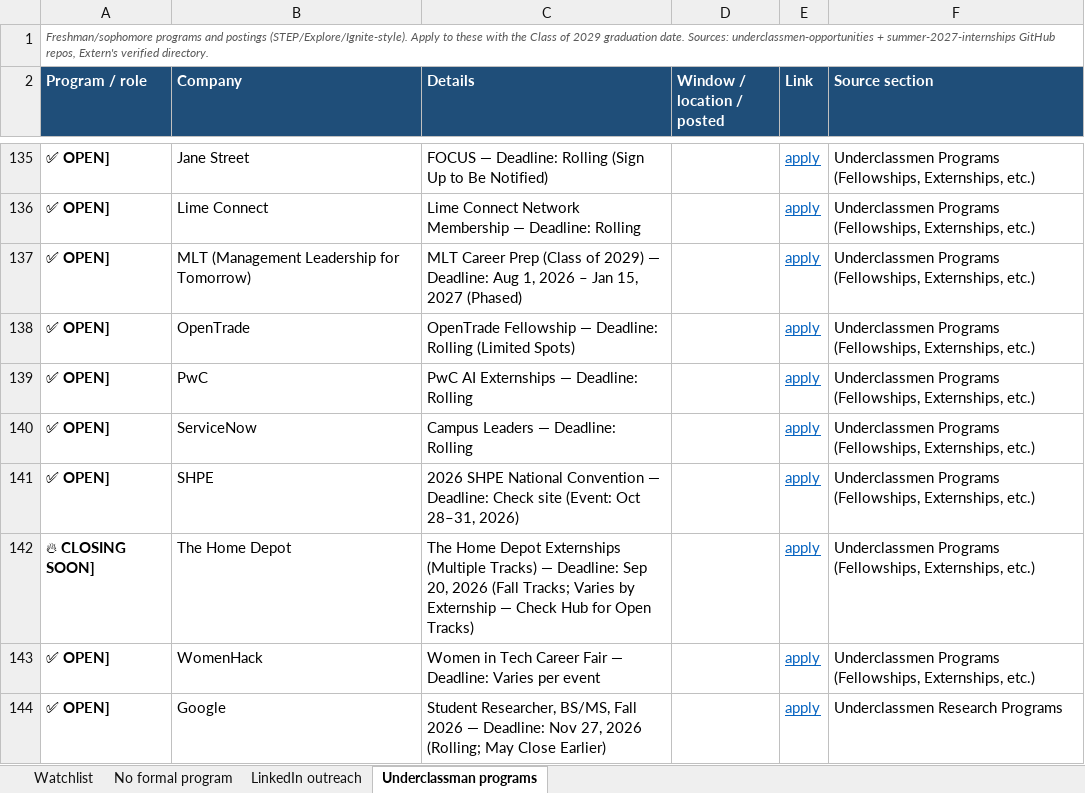
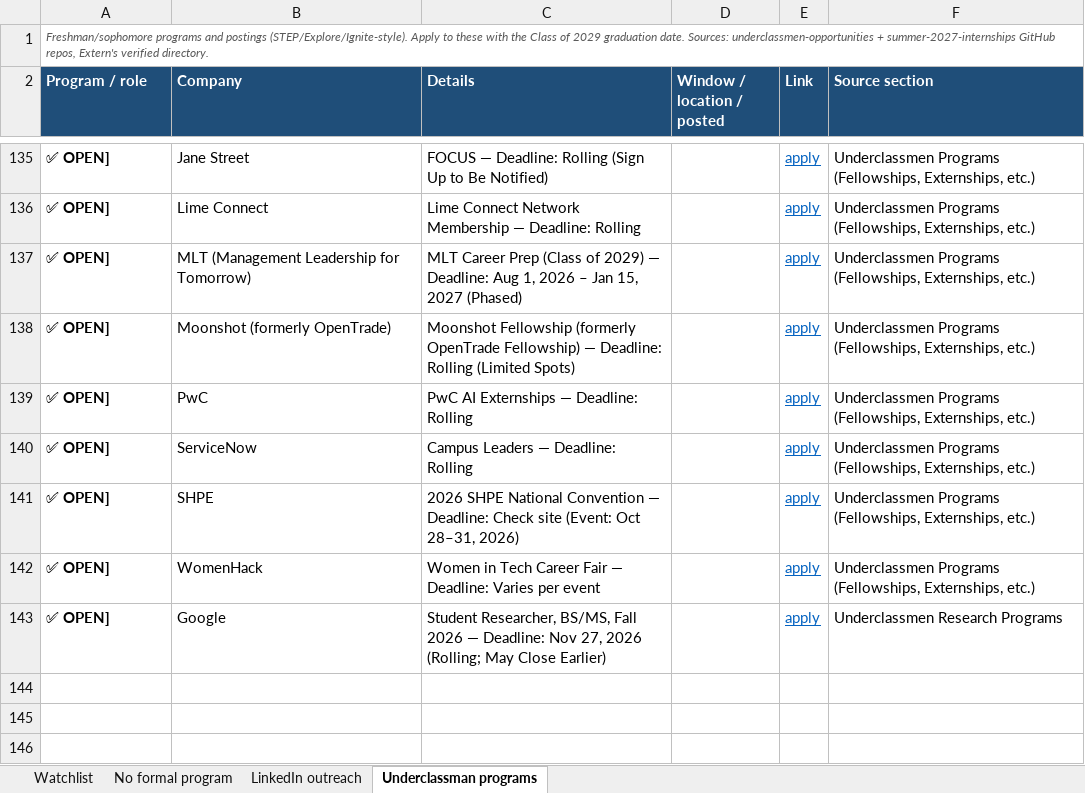
Before and after one commit to pranavrevuri/intern-watch, an Excel workbook: InternWatch.xlsx, sheet Underclassman programs, drawn as a sheet; only a part is shown, gaps mark what is left out; values as stored, in another font and other column widths than the file's, no borders; the diff names each change by its address in the sheet, - before the commit and + after, or states it on an @@ line.

```diff
--- a/InternWatch.xlsx (sheet Underclassman programs)
+++ b/InternWatch.xlsx (sheet Underclassman programs)
-B138 (Company): OpenTrade
+B138 (Company): Moonshot (formerly OpenTrade)
-C138 (Details): OpenTrade Fellowship — Deadline:…
+C138 (Details): Moonshot Fellowship (formerly OpenTrade Fellowship) — Deadline:…
-row 142: 🔥 CLOSING SOON] | The Home Depot | The Home Depot Externships (Multiple Tracks) — Deadline: Sep 20, 2026 (Fall Tracks; Varies by Externship — Check Hub for Open Tracks) |  | apply | Underclassmen Programs (Fellowships, Externships, etc.)
```
Also changed, not shown: sheet Watchlist, sheet LinkedIn outreach, 1 other file.
